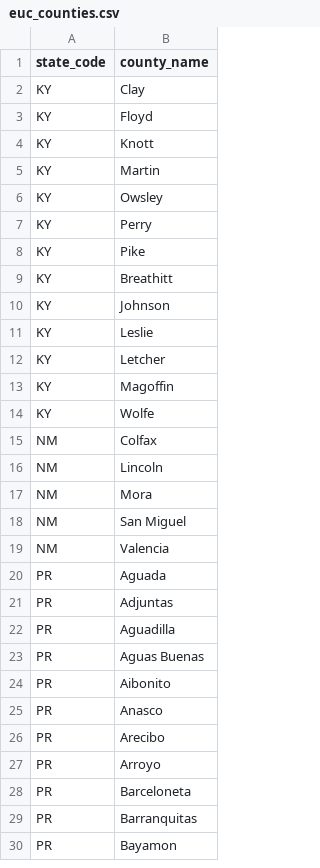
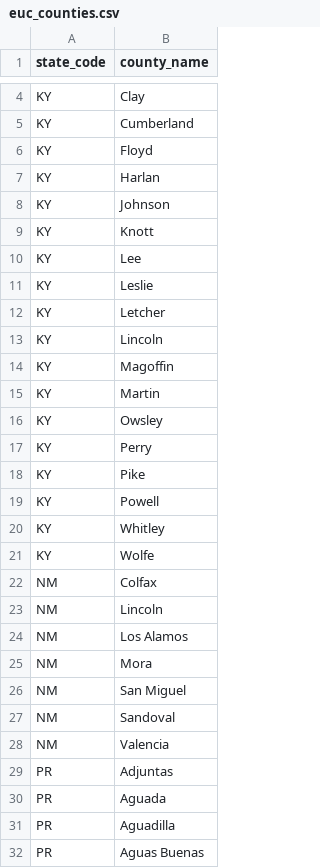
Before and after one commit to CMSgov/qpp-eu-data, a CSV file: staging/2022/euc_counties.csv, drawn as a sheet; only a part is shown, gaps mark what is left out; the shorter side is filled out with more unchanged rows; the diff covers the shown part only.

```diff
--- a/staging/2022/euc_counties.csv
+++ b/staging/2022/euc_counties.csv
@@ -2,4 +4,12 @@ state_code,county_name
 KY,Clay
+KY,Cumberland
 KY,Floyd
+KY,Harlan
+KY,Johnson
 KY,Knott
+KY,Lee
+KY,Leslie
+KY,Letcher
+KY,Lincoln
+KY,Magoffin
 KY,Martin
@@ -8,7 +18,4 @@ KY,Perry
 KY,Pike
-KY,Breathitt
-KY,Johnson
-KY,Leslie
-KY,Letcher
-KY,Magoffin
+KY,Powell
+KY,Whitley
 KY,Wolfe
@@ -16,7 +23,9 @@ NM,Colfax
 NM,Lincoln
+NM,Los Alamos
 NM,Mora
 NM,San Miguel
+NM,Sandoval
 NM,Valencia
+PR,Adjuntas
 PR,Aguada
-PR,Adjuntas
 PR,Aguadilla
```
Also changed, not shown: 49 added rows elsewhere in this file.
